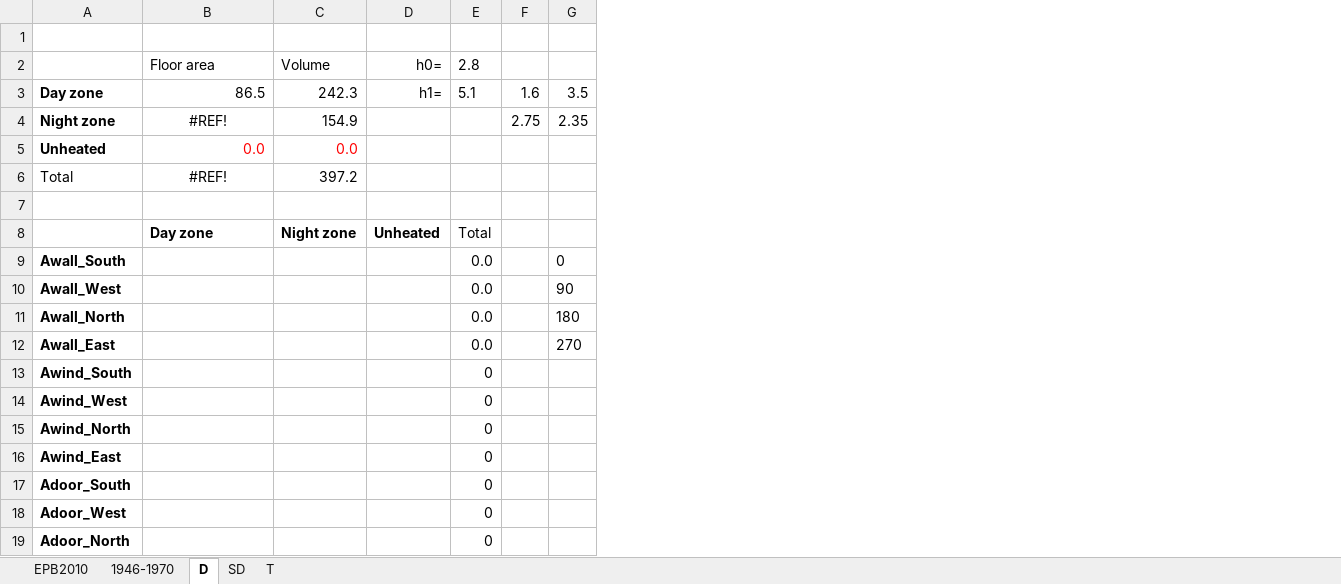
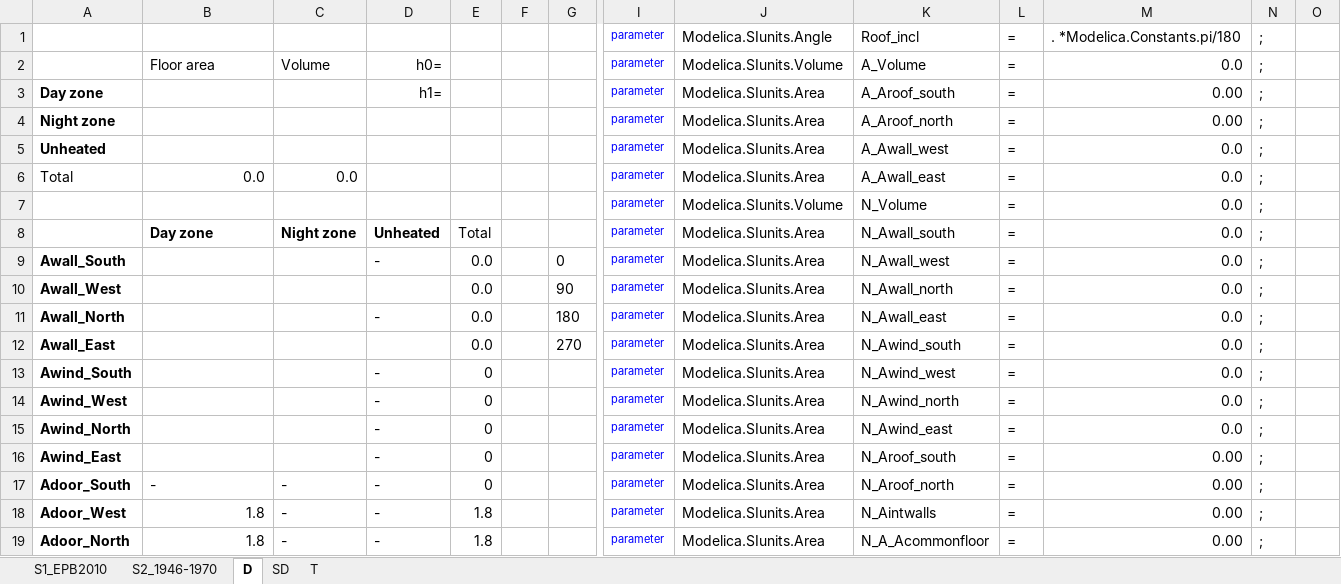
Before and after one commit to cprotopa/A60-CE, an Excel workbook: Annex60.xlsx, sheet D, drawn as a sheet; only a part is shown, gaps mark what is left out; values as stored, in another font and other column widths than the file's, no borders; conditional formats not drawn; rows hold the shown columns only; the diff covers the shown part only; the diff names each change by its address in the sheet, - before the commit and + after, or states it on an @@ line.

```diff
--- a/Annex60.xlsx (sheet D)
+++ b/Annex60.xlsx (sheet D)
-sheet tab: EPB2010
+sheet tab: S1_EPB2010
-sheet tab: 1946-1970
+sheet tab: S2_1946-1970
+column I, rows 1-19: all parameter
+column J, rows 1-19: Modelica.SIunits.Angle | Modelica.SIunits.Volume | Modelica.SIunits.Area | Modelica.SIunits.Area | Modelica.SIunits.Area | Modelica.SIunits.Area | Modelica.SIunits.Volume | Modelica.SIunits.Area | Modelica.SIunits.Area | Modelica.SIunits.Area | Modelica.SIunits.Area | Modelica.SIunits.Area | Modelica.SIunits.Area | Modelica.SIunits.Area | Modelica.SIunits.Area | Modelica.SIunits.Area | Modelica.SIunits.Area | Modelica.SIunits.Area | Modelica.SIunits.Area
+column K, rows 1-19: Roof_incl | A_Volume | A_Aroof_south | A_Aroof_north | A_Awall_west | A_Awall_east | N_Volume | N_Awall_south | N_Awall_west | N_Awall_north | N_Awall_east | N_Awind_south | N_Awind_west | N_Awind_north | N_Awind_east | N_Aroof_south | N_Aroof_north | N_Aintwalls | N_A_Acommonfloor
+column L, rows 1-19: all =
+column M, rows 1-19: . *Modelica.Constants.pi/180 | 0.0 | 0.00 | 0.00 | 0.0 | 0.0 | 0.0 | 0.0 | 0.0 | 0.0 | 0.0 | 0.0 | 0.0 | 0.0 | 0.0 | 0.00 | 0.00 | 0.00 | 0.00
+column N, rows 1-19: all ;
+column O, empty
-row 1: (empty)
+row 1:  |  |  |  |  |  |  | parameter | Modelica.SIunits.Angle | Roof_incl | = | . *Modelica.Constants.pi/180 | ;
-E2: 2.8
+E2: (empty)
-B3: 86.5
+B3: (empty)
-C3: 242.3
+C3: (empty)
-E3: 5.1
+E3: (empty)
-F3: 1.6
+F3: (empty)
-G3: 3.5
+G3: (empty)
-B4: #REF!
+B4: (empty)
-C4: 154.9
+C4: (empty)
-F4: 2.75
+F4: (empty)
-G4: 2.35
+G4: (empty)
-B5: 0.0
+B5: (empty)
-C5: 0.0
+C5: (empty)
-B6: #REF!
+B6: 0.0
-B6 alignment: center
+B6 alignment: right
-C6: 397.2
+C6: 0.0
-row 7: (empty)
+row 7:  |  |  |  |  |  |  | parameter | Modelica.SIunits.Volume | N_Volume | = | 0.0 | ;
-D9: (empty)
+D9: -
-D11: (empty)
+D11: -
-D13:D19: (empty)
+D13:D19: -
-B17: (empty)
+B17: -
-C17:C19: (empty)
+C17:C19: -
-B18:B19: (empty)
+B18:B19: 1.8
-E18:E19: 0
+E18:E19: 1.8
```
Also changed, not shown: 5 removed rows, 1 added column, 54 edited cells and cell formats elsewhere in this sheet, sheet S2_1946-1970, sheet S1_EPB2010, sheet SD, sheet T, formulas that keep their value.
